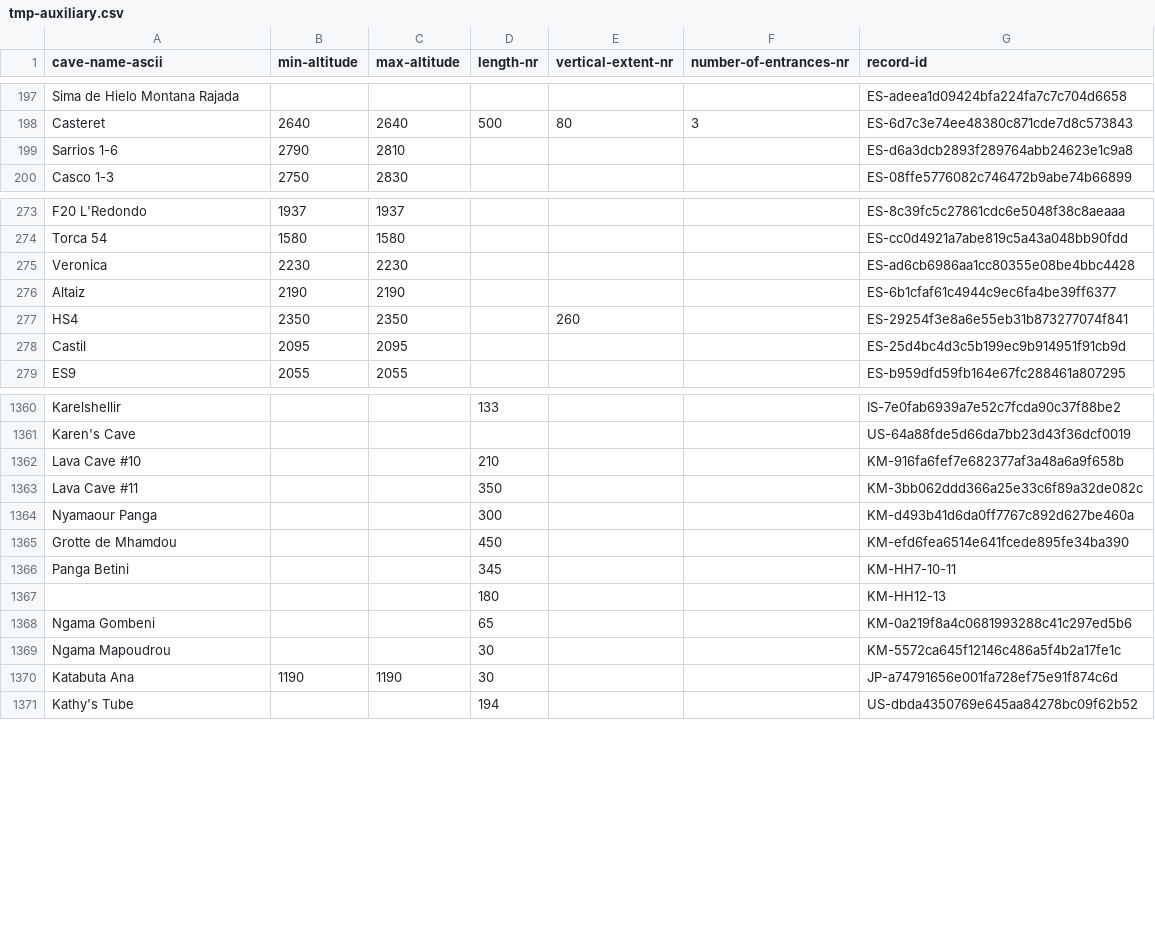
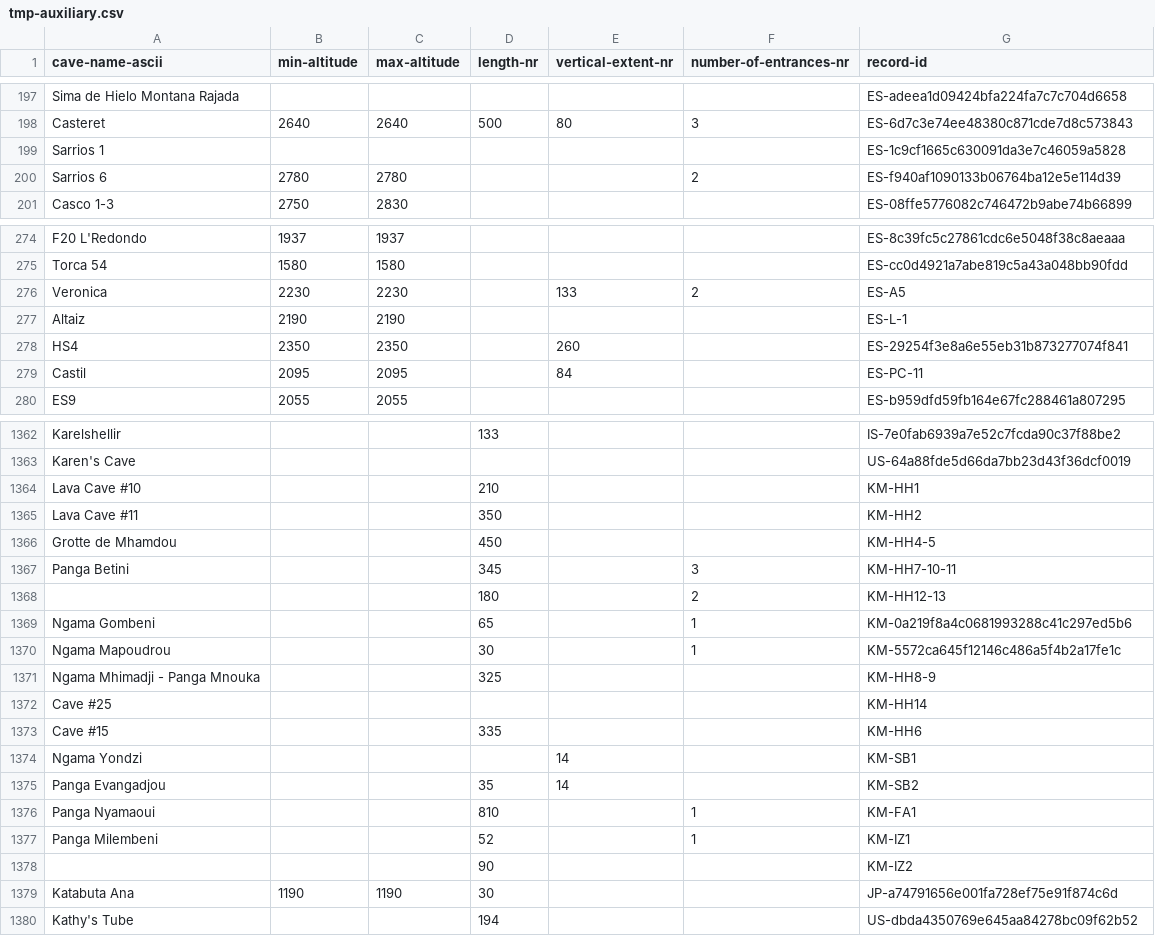
Before and after one commit to nschorgh/CaveXML, a CSV file: Derivatives/tmp-auxiliary.csv, drawn as a sheet; only a part is shown, gaps mark what is left out; the diff covers the shown part only.

```diff
--- a/Derivatives/tmp-auxiliary.csv
+++ b/Derivatives/tmp-auxiliary.csv
@@ -198,3 +198,4 @@ Sima de Hielo Montana Rajada,,,,,,ES-adeea1d09424bfa224fa7c7c704d6658
 Casteret,2640,2640,500,80,3,ES-6d7c3e74ee48380c871cde7d8c573843
-Sarrios 1-6,2790,2810,,,,ES-d6a3dcb2893f289764abb24623e1c9a8
+Sarrios 1,,,,,,ES-1c9cf1665c630091da3e7c46059a5828
+Sarrios 6,2780,2780,,,2,ES-f940af1090133b06764ba12e5e114d39
 Casco 1-3,2750,2830,,,,ES-08ffe5776082c746472b9abe74b66899
@@ -274,6 +275,6 @@ F20 L'Redondo,1937,1937,,,,ES-8c39fc5c27861cdc6e5048f38c8aeaaa
 Torca 54,1580,1580,,,,ES-cc0d4921a7abe819c5a43a048bb90fdd
-Veronica,2230,2230,,,,ES-ad6cb6986aa1cc80355e08be4bbc4428
-Altaiz,2190,2190,,,,ES-6b1cfaf61c4944c9ec6fa4be39ff6377
+Veronica,2230,2230,,133,2,ES-A5
+Altaiz,2190,2190,,,,ES-L-1
 HS4,2350,2350,,260,,ES-29254f3e8a6e55eb31b873277074f841
-Castil,2095,2095,,,,ES-25d4bc4d3c5b199ec9b914951f91cb9d
+Castil,2095,2095,,84,,ES-PC-11
 ES9,2055,2055,,,,ES-b959dfd59fb164e67fc288461a807295
@@ -1361,10 +1363,17 @@ Karelshellir,,,133,,,IS-7e0fab6939a7e52c7fcda90c37f88be2
 Karen's Cave,,,,,,US-64a88fde5d66da7bb23d43f36dcf0019
-Lava Cave #10,,,210,,,KM-916fa6fef7e682377af3a48a6a9f658b
-Lava Cave #11,,,350,,,KM-3bb062ddd366a25e33c6f89a32de082c
-Nyamaour Panga,,,300,,,KM-d493b41d6da0ff7767c892d627be460a
-Grotte de Mhamdou,,,450,,,KM-efd6fea6514e641fcede895fe34ba390
-Panga Betini,,,345,,,KM-HH7-10-11
-,,,180,,,KM-HH12-13
-Ngama Gombeni,,,65,,,KM-0a219f8a4c0681993288c41c297ed5b6
-Ngama Mapoudrou,,,30,,,KM-5572ca645f12146c486a5f4b2a17fe1c
+Lava Cave #10,,,210,,,KM-HH1
+Lava Cave #11,,,350,,,KM-HH2
+Grotte de Mhamdou,,,450,,,KM-HH4-5
+Panga Betini,,,345,,3,KM-HH7-10-11
+,,,180,,2,KM-HH12-13
+Ngama Gombeni,,,65,,1,KM-0a219f8a4c0681993288c41c297ed5b6
+Ngama Mapoudrou,,,30,,1,KM-5572ca645f12146c486a5f4b2a17fe1c
+Ngama Mhimadji - Panga Mnouka,,,325,,,KM-HH8-9
+Cave #25,,,,,,KM-HH14
+Cave #15,,,335,,,KM-HH6
+Ngama Yondzi,,,,14,,KM-SB1
+Panga Evangadjou,,,35,14,,KM-SB2
+Panga Nyamaoui,,,810,,1,KM-FA1
+Panga Milembeni,,,52,,1,KM-IZ1
+,,,90,,,KM-IZ2
 Katabuta Ana,1190,1190,30,,,JP-a74791656e001fa728ef75e91f874c6d
```
Also changed, not shown: 3 added rows, 2 removed rows and 7 edited cells elsewhere in this file, Derivatives/allcaves-database.csv, 5 other files.
